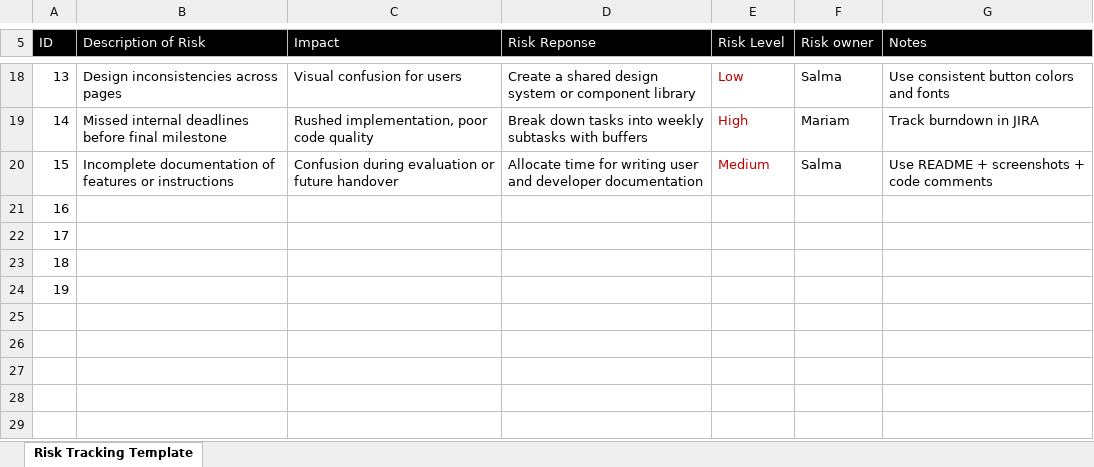
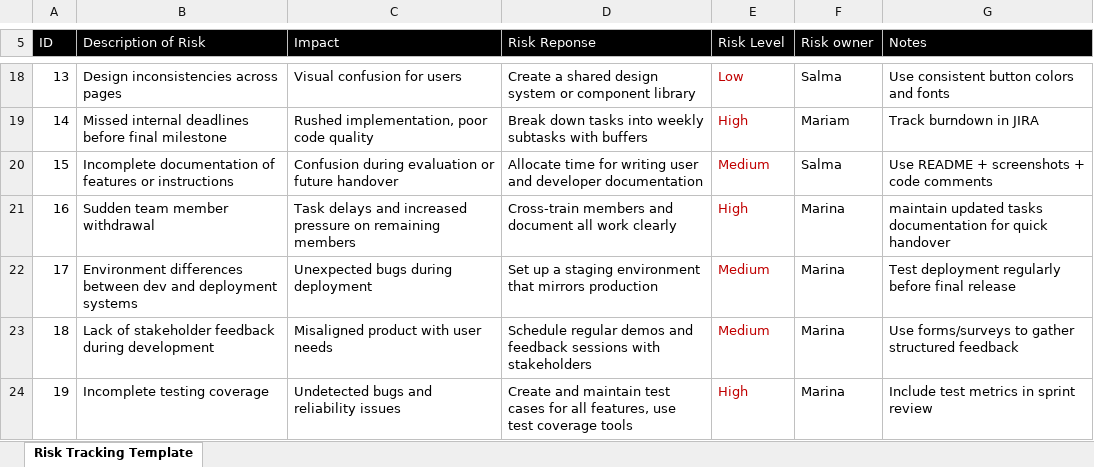
Before and after one commit to Suee18/petAdoption_SWPM, an Excel workbook: Documentation/Risk Register.xlsx, sheet Risk Tracking Template, drawn as a sheet; only a part is shown, gaps mark what is left out; values as stored, in another font and other column widths than the file's, no borders; the diff names each change by its address in the sheet, - before the commit and + after, or states it on an @@ line.

```diff
--- a/Documentation/Risk Register.xlsx (sheet Risk Tracking Template)
+++ b/Documentation/Risk Register.xlsx (sheet Risk Tracking Template)
-B21 (Description of Risk): (empty)
+B21 (Description of Risk): Sudden team member withdrawal
-C21 (Impact): (empty)
+C21 (Impact): Task delays and increased pressure on remaining members
-D21 (Risk Reponse): (empty)
+D21 (Risk Reponse): Cross-train members and document all work clearly
-E21 (Risk Level): (empty)
+E21 (Risk Level): High
-F21:F24 (Risk owner): (empty)
+F21:F24 (Risk owner): Marina
-G21 (Notes): (empty)
+G21 (Notes): maintain updated tasks documentation for quick handover
-B22 (Description of Risk): (empty)
+B22 (Description of Risk): Environment differences between dev and deployment systems
-C22 (Impact): (empty)
+C22 (Impact): Unexpected bugs during deployment
-D22 (Risk Reponse): (empty)
+D22 (Risk Reponse): Set up a staging environment that mirrors production
-E22:E23 (Risk Level): (empty)
+E22:E23 (Risk Level): Medium
-G22 (Notes): (empty)
+G22 (Notes): Test deployment regularly before final release
-B23 (Description of Risk): (empty)
+B23 (Description of Risk): Lack of stakeholder feedback during development
-C23 (Impact): (empty)
+C23 (Impact): Misaligned product with user needs
-D23 (Risk Reponse): (empty)
+D23 (Risk Reponse): Schedule regular demos and feedback sessions with stakeholders
-G23 (Notes): (empty)
+G23 (Notes): Use forms/surveys to gather structured feedback
-B24 (Description of Risk): (empty)
+B24 (Description of Risk): Incomplete testing coverage
-C24 (Impact): (empty)
+C24 (Impact): Undetected bugs and reliability issues
-D24 (Risk Reponse): (empty)
+D24 (Risk Reponse): Create and maintain test cases for all features, use test coverage tools
-E24 (Risk Level): (empty)
+E24 (Risk Level): High
-G24 (Notes): (empty)
+G24 (Notes): Include test metrics in sprint review
```
Also changed, not shown: Documentation/Quality_Control.xlsx, 3 other files.
